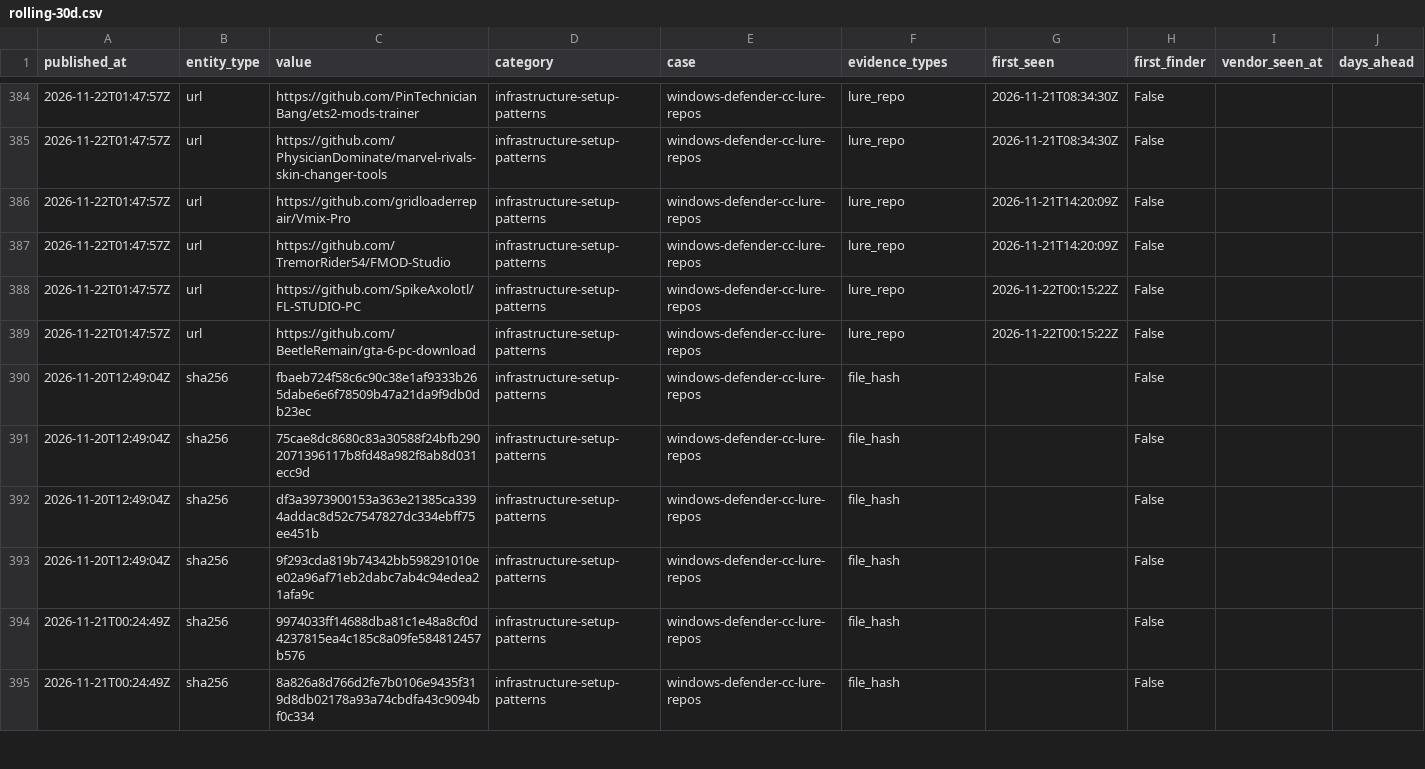
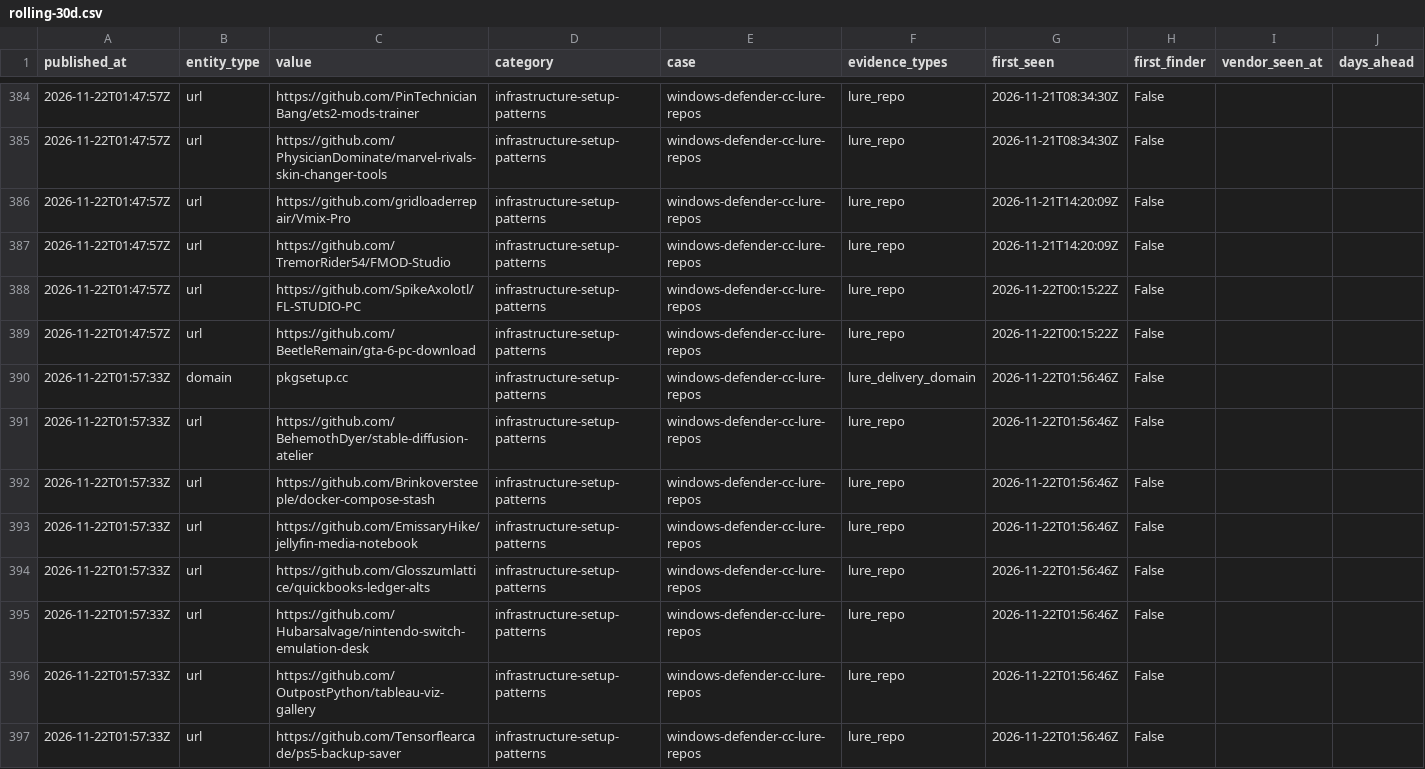
Before and after one commit to scoope3/groundwork, a CSV file: feed/rolling-30d.csv, drawn as a sheet; only a part is shown, gaps mark what is left out; the shorter side is filled out with more unchanged rows; the diff covers the shown part only; the diff names each change by its address in the sheet, - before the commit and + after, or states it on an @@ line.

```diff
--- a/feed/rolling-30d.csv
+++ b/feed/rolling-30d.csv
+row 390: 2026-11-22T01:57:33Z | domain | pkgsetup.cc | infrastructure-setup-patterns | windows-defender-cc-lure-repos | lure_delivery_domain | 2026-11-22T01:56:46Z | False
+row 391: 2026-11-22T01:57:33Z | url | https://github.com/BehemothDyer/stable-diffusion-atelier | infrastructure-setup-patterns | windows-defender-cc-lure-repos | lure_repo | 2026-11-22T01:56:46Z | False
+row 392: 2026-11-22T01:57:33Z | url | https://github.com/Brinkoversteeple/docker-compose-stash | infrastructure-setup-patterns | windows-defender-cc-lure-repos | lure_repo | 2026-11-22T01:56:46Z | False
+row 393: 2026-11-22T01:57:33Z | url | https://github.com/EmissaryHike/jellyfin-media-notebook | infrastructure-setup-patterns | windows-defender-cc-lure-repos | lure_repo | 2026-11-22T01:56:46Z | False
+row 394: 2026-11-22T01:57:33Z | url | https://github.com/Glosszumlattice/quickbooks-ledger-alts | infrastructure-setup-patterns | windows-defender-cc-lure-repos | lure_repo | 2026-11-22T01:56:46Z | False
+row 395: 2026-11-22T01:57:33Z | url | https://github.com/Hubarsalvage/nintendo-switch-emulation-desk | infrastructure-setup-patterns | windows-defender-cc-lure-repos | lure_repo | 2026-11-22T01:56:46Z | False
+row 396: 2026-11-22T01:57:33Z | url | https://github.com/OutpostPython/tableau-viz-gallery | infrastructure-setup-patterns | windows-defender-cc-lure-repos | lure_repo | 2026-11-22T01:56:46Z | False
+row 397: 2026-11-22T01:57:33Z | url | https://github.com/Tensorflearcade/ps5-backup-saver | infrastructure-setup-patterns | windows-defender-cc-lure-repos | lure_repo | 2026-11-22T01:56:46Z | False
```
Also changed, not shown: 8 added rows elsewhere in this file, cases/windows-defender-cc-lure-repos/indicators.csv, feed/2026-11-22.csv, 3 other files.
